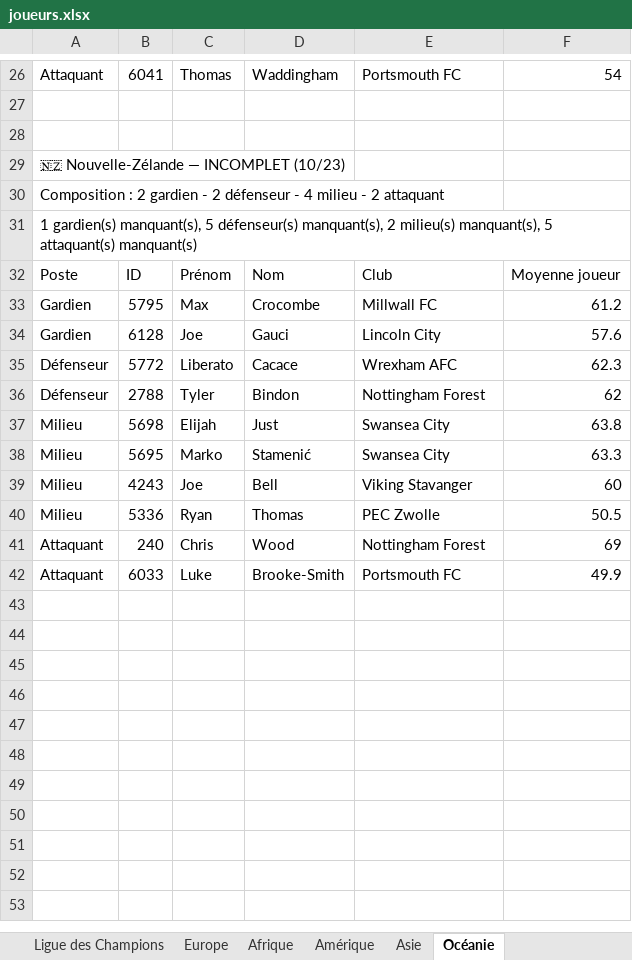
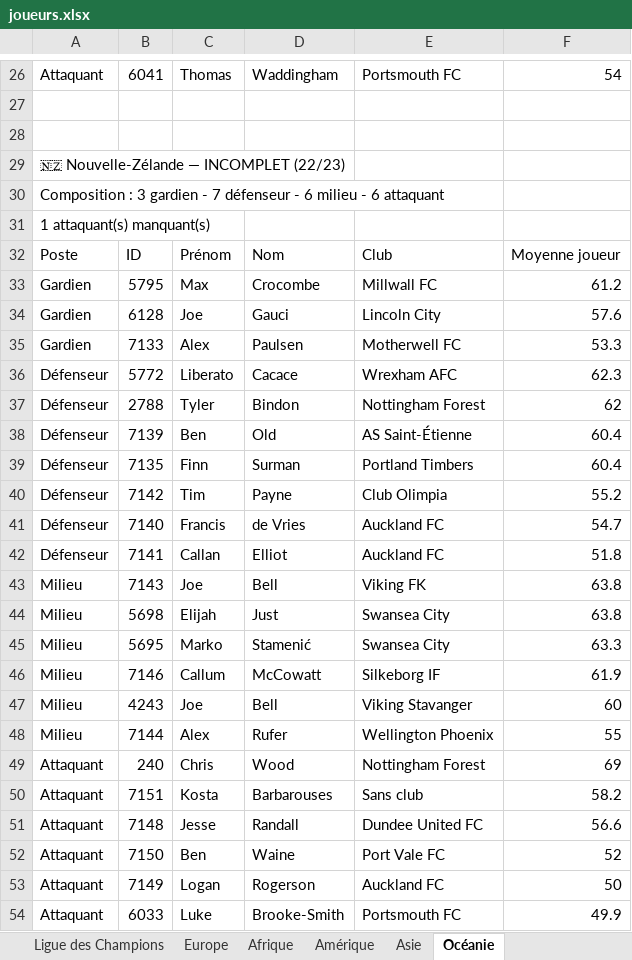
Before and after one commit to Ynnel713/Projet-foot, an Excel workbook: data/joueurs.xlsx, sheet Océanie, drawn as a sheet; only a part is shown, gaps mark what is left out; values as stored, in another font and other column widths than the file's, no borders; removed rows and columns are numbered as before the commit, all else as after; the diff names each change by its address in the sheet, - before the commit and + after, or states it on an @@ line.

```diff
--- a/data/joueurs.xlsx (sheet Océanie)
+++ b/data/joueurs.xlsx (sheet Océanie)
-A29: 🇳🇿 Nouvelle-Zélande — INCOMPLET (10/23)
+A29: 🇳🇿 Nouvelle-Zélande — INCOMPLET (22/23)
-A30: Composition : 2 gardien - 2 défenseur - 4 milieu - 2 attaquant
+A30: Composition : 3 gardien - 7 défenseur - 6 milieu - 6 attaquant
-A31: 1 gardien(s) manquant(s), 5 défenseur(s) manquant(s), 2 milieu(s) manquant(s), 5 attaquant(s) manquant(s)
+A31: 1 attaquant(s) manquant(s)
+row 35: Gardien | 7133 | Alex | Paulsen | Motherwell FC | 53.3
+row 38: Défenseur | 7139 | Ben | Old | AS Saint-Étienne | 60.4
+row 39: Défenseur | 7135 | Finn | Surman | Portland Timbers | 60.4
+row 40: Défenseur | 7142 | Tim | Payne | Club Olimpia | 55.2
+row 41: Défenseur | 7140 | Francis | de Vries | Auckland FC | 54.7
+row 42: Défenseur | 7141 | Callan | Elliot | Auckland FC | 51.8
+row 43: Milieu | 7143 | Joe | Bell | Viking FK | 63.8
+row 46: Milieu | 7146 | Callum | McCowatt | Silkeborg IF | 61.9
-row 40: Milieu | 5336 | Ryan | Thomas | PEC Zwolle | 50.5
+row 48: Milieu | 7144 | Alex | Rufer | Wellington Phoenix | 55
+row 50: Attaquant | 7151 | Kosta | Barbarouses | Sans club | 58.2
+row 51: Attaquant | 7148 | Jesse | Randall | Dundee United FC | 56.6
+row 52: Attaquant | 7150 | Ben | Waine | Port Vale FC | 52
+row 53: Attaquant | 7149 | Logan | Rogerson | Auckland FC | 50
```
Also changed, not shown: sheet Infos principales, sheet Europe, sheet Afrique, sheet Amérique.
